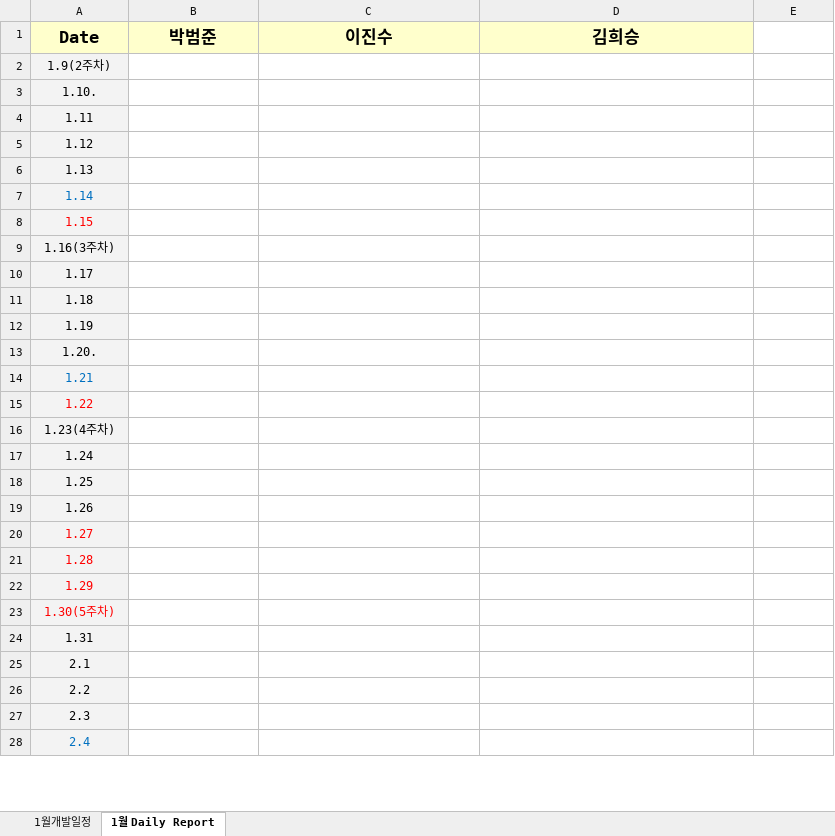
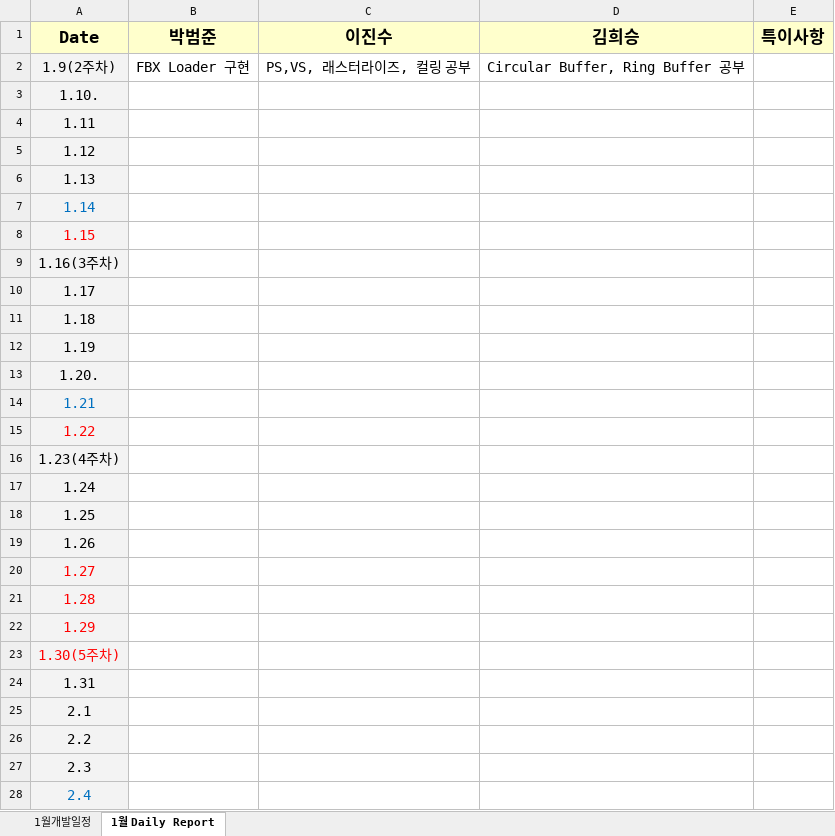
Before and after one commit to khs300kr/graduation-portfolio, an Excel workbook: Schedule/1월 개발일정.xlsx, sheet 1월 Daily Report, drawn as a sheet; only a part is shown; values as stored, in another font and other column widths than the file's, no borders; the diff covers the shown part only; the diff names each change by its address in the sheet, - before the commit and + after, or states it on an @@ line.

Commit message:
17.01.09 일일 업무 업로드

```diff
--- a/Schedule/1월 개발일정.xlsx (sheet 1월 Daily Report)
+++ b/Schedule/1월 개발일정.xlsx (sheet 1월 Daily Report)
-E1: (empty)
+E1: 특이사항
-E1 fill: none
+E1 fill: #FFFFCC
@@ A2:A28 text size: larger @@
-B2 (박범준): (empty)
+B2 (박범준): FBX Loader 구현
-C2 (이진수): (empty)
+C2 (이진수): PS,VS, 래스터라이즈, 컬링 공부
-D2 (김희승): (empty)
+D2 (김희승): Circular Buffer, Ring Buffer 공부
```
Also changed, not shown: cell formats elsewhere in this sheet.
